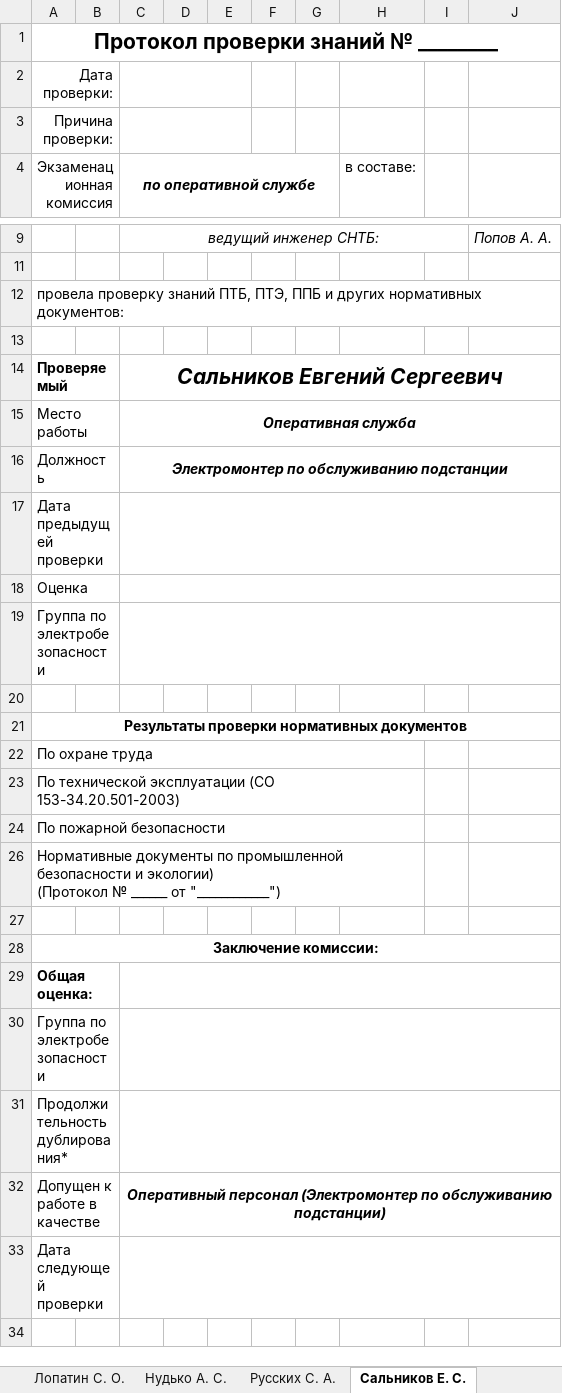
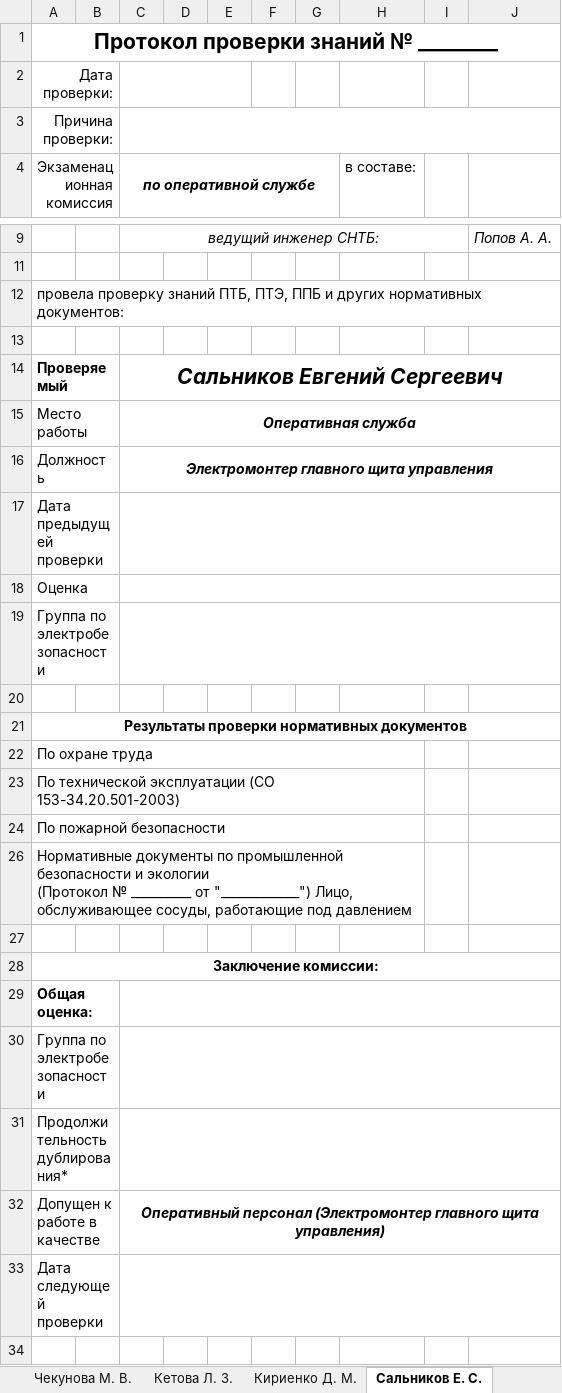
Before and after one commit to rj128x/OFFICE, an Excel workbook: excel/protocol/result.xlsx, sheet Сальников Е. С., drawn as a sheet; only a part is shown, gaps mark what is left out; values as stored, in another font and other column widths than the file's, no borders; ↵ is a line break in a cell; the diff names each change by its address in the sheet, - before the commit and + after, or states it on an @@ line.

```diff
--- a/excel/protocol/result.xlsx (sheet Сальников Е. С.)
+++ b/excel/protocol/result.xlsx (sheet Сальников Е. С.)
-C3:E3 merged
+C3:J3 merged
-C16 (по оперативной службе): Электромонтер по обслуживанию подстанции
+C16 (по оперативной службе): Электромонтер главного щита управления
-A26 (Экзаменационная комиссия): …безопасности и экологии) ↵ (Протокол № ______ от "____________")
+A26 (Экзаменационная комиссия): …безопасности и экологии ↵ (Протокол № __________ от "_____________") Лицо, обслуживающее сосуды, работающие под давлением
-C32 (по оперативной службе): …персонал (Электромонтер по обслуживанию подстанции)
+C32 (по оперативной службе): …персонал (Электромонтер главного щита управления)
```
Also changed, not shown: sheet Фисенко С. В., sheet Лопатин С. О., sheet Бурнышев К. Н., sheet Борисевич В. И., sheet Козенков А. В., sheet Цирлин С. Л., 34 more sheets, other sheet tabs, formulas that keep their value, 7 other files.
